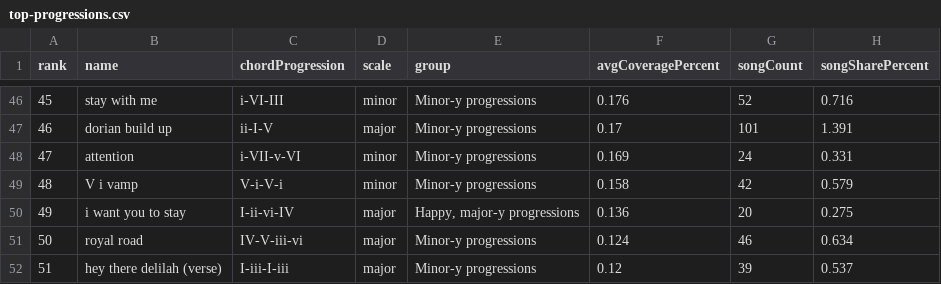
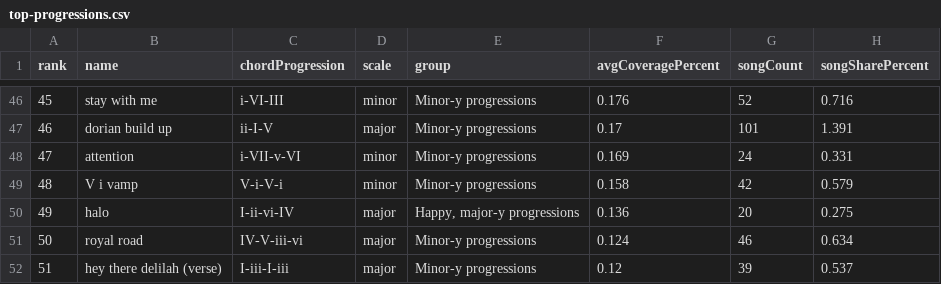
Before and after one commit to the-pudding/harmony, a CSV file: src/data/charts/top-progressions.csv, drawn as a sheet; only a part is shown, gaps mark what is left out.

```diff
--- a/src/data/charts/top-progressions.csv
+++ b/src/data/charts/top-progressions.csv
@@ -49,3 +49,3 @@ rank,name,chordProgression,scale,group,avgCoveragePercent,songCount,songSharePer
 48,V i vamp,V-i-V-i,minor,Minor-y progressions,0.158,42,0.579
-49,i want you to stay,I-ii-vi-IV,major,"Happy, major-y progressions",0.136,20,0.275
+49,halo,I-ii-vi-IV,major,"Happy, major-y progressions",0.136,20,0.275
 50,royal road,IV-V-iii-vi,major,Minor-y progressions,0.124,46,0.634
```
Also changed, not shown: src/data/synced-songs/reference.csv, 21 other files.
